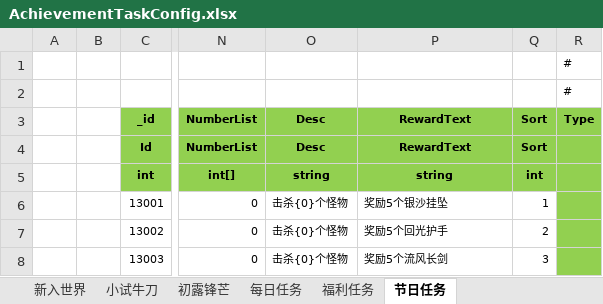
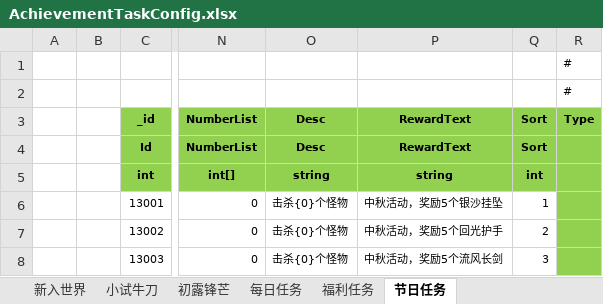
Before and after one commit to wokanjianyang/legend2, an Excel workbook: Excel/AchievementTaskConfig.xlsx, sheet 节日任务, drawn as a sheet; only a part is shown, gaps mark what is left out; values as stored, in another font and other column widths than the file's, no borders; the diff names each change by its address in the sheet, - before the commit and + after, or states it on an @@ line.

```diff
--- a/Excel/AchievementTaskConfig.xlsx (sheet 节日任务)
+++ b/Excel/AchievementTaskConfig.xlsx (sheet 节日任务)
-P6: 奖励5个银沙挂坠
+P6: 中秋活动，奖励5个银沙挂坠
-P7: 奖励5个回光护手
+P7: 中秋活动，奖励5个回光护手
-P8: 奖励5个流风长剑
+P8: 中秋活动，奖励5个流风长剑
```
Also changed, not shown: 7 other files.
